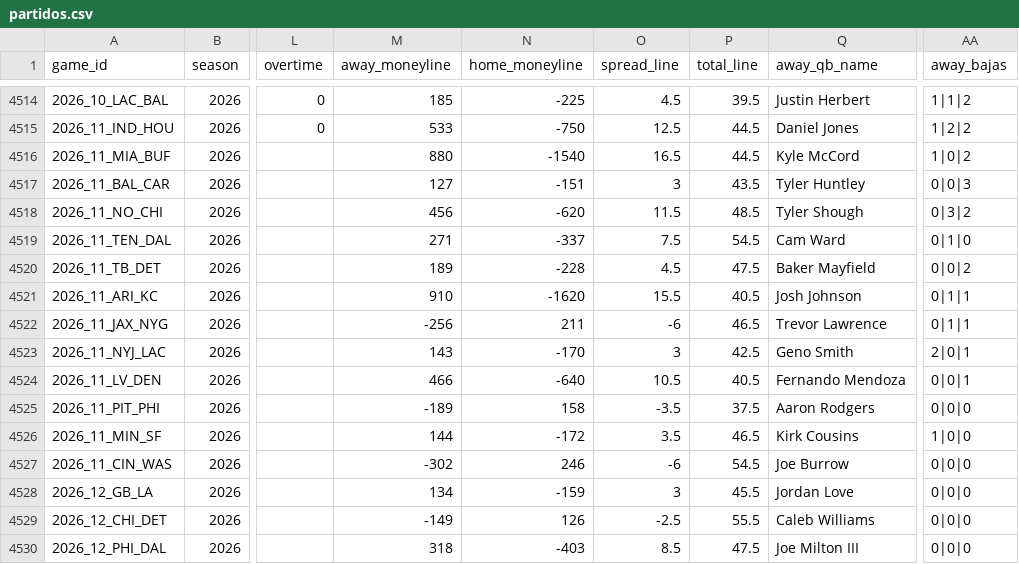
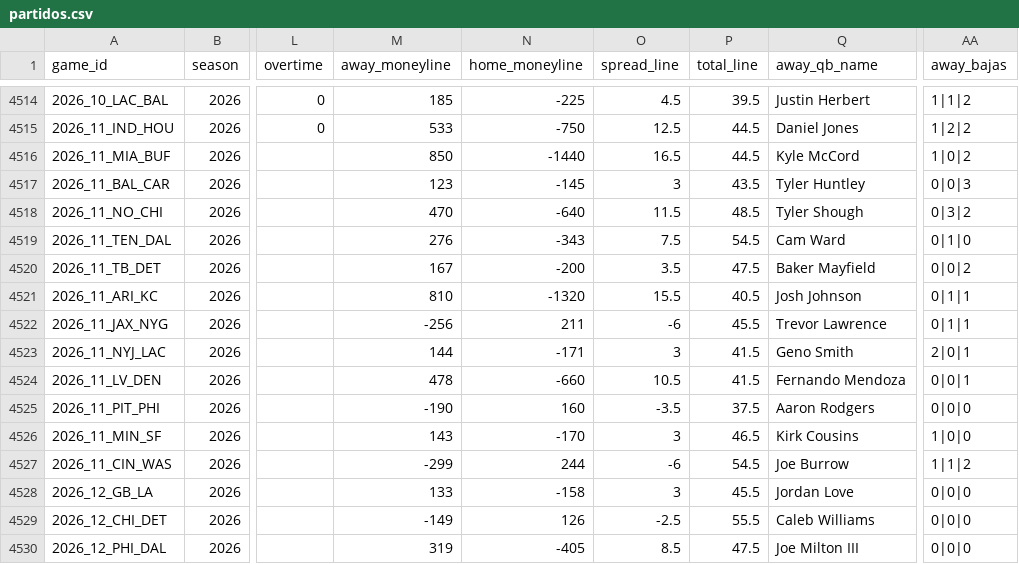
Before and after one commit to angel14-lab/simulador-nfl, a CSV file: datos/partidos.csv, drawn as a sheet; only a part is shown, gaps mark what is left out; the diff covers the shown part only; the diff names each change by its address in the sheet, - before the commit and + after, or states it on an @@ line.

```diff
--- a/datos/partidos.csv
+++ b/datos/partidos.csv
-M4516 (away_moneyline): 880
+M4516 (away_moneyline): 850
-N4516 (home_moneyline): -1540
+N4516 (home_moneyline): -1440
-M4517 (away_moneyline): 127
+M4517 (away_moneyline): 123
-N4517 (home_moneyline): -151
+N4517 (home_moneyline): -145
-M4518 (away_moneyline): 456
+M4518 (away_moneyline): 470
-N4518 (home_moneyline): -620
+N4518 (home_moneyline): -640
-M4519 (away_moneyline): 271
+M4519 (away_moneyline): 276
-N4519 (home_moneyline): -337
+N4519 (home_moneyline): -343
-M4520 (away_moneyline): 189
+M4520 (away_moneyline): 167
-N4520 (home_moneyline): -228
+N4520 (home_moneyline): -200
-O4520 (spread_line): 4.5
+O4520 (spread_line): 3.5
-M4521 (away_moneyline): 910
+M4521 (away_moneyline): 810
-N4521 (home_moneyline): -1620
+N4521 (home_moneyline): -1320
-P4522 (total_line): 46.5
+P4522 (total_line): 45.5
-M4523 (away_moneyline): 143
+M4523 (away_moneyline): 144
-N4523 (home_moneyline): -170
+N4523 (home_moneyline): -171
-P4523 (total_line): 42.5
+P4523 (total_line): 41.5
-M4524 (away_moneyline): 466
+M4524 (away_moneyline): 478
-N4524 (home_moneyline): -640
+N4524 (home_moneyline): -660
-P4524 (total_line): 40.5
+P4524 (total_line): 41.5
-M4525 (away_moneyline): -189
+M4525 (away_moneyline): -190
-N4525 (home_moneyline): 158
+N4525 (home_moneyline): 160
-M4526 (away_moneyline): 144
+M4526 (away_moneyline): 143
-N4526 (home_moneyline): -172
+N4526 (home_moneyline): -170
-O4526 (spread_line): 3.5
+O4526 (spread_line): 3
-M4527 (away_moneyline): -302
+M4527 (away_moneyline): -299
-N4527 (home_moneyline): 246
+N4527 (home_moneyline): 244
-AA4527 (away_bajas): 0|0|0
+AA4527 (away_bajas): 1|1|2
-M4528 (away_moneyline): 134
+M4528 (away_moneyline): 133
-N4528 (home_moneyline): -159
+N4528 (home_moneyline): -158
-M4530 (away_moneyline): 318
+M4530 (away_moneyline): 319
-N4530 (home_moneyline): -403
+N4530 (home_moneyline): -405
```
Also changed, not shown: 11 edited cells elsewhere in this file, 2 other files.
